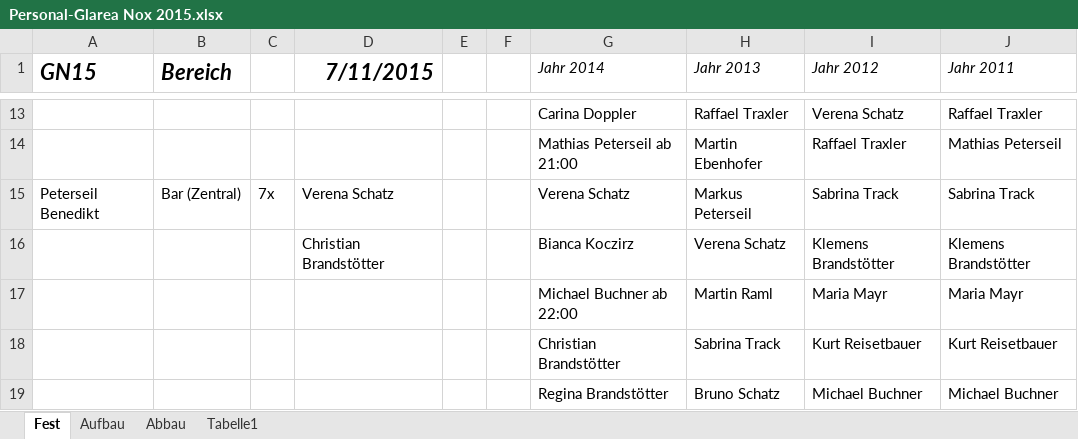
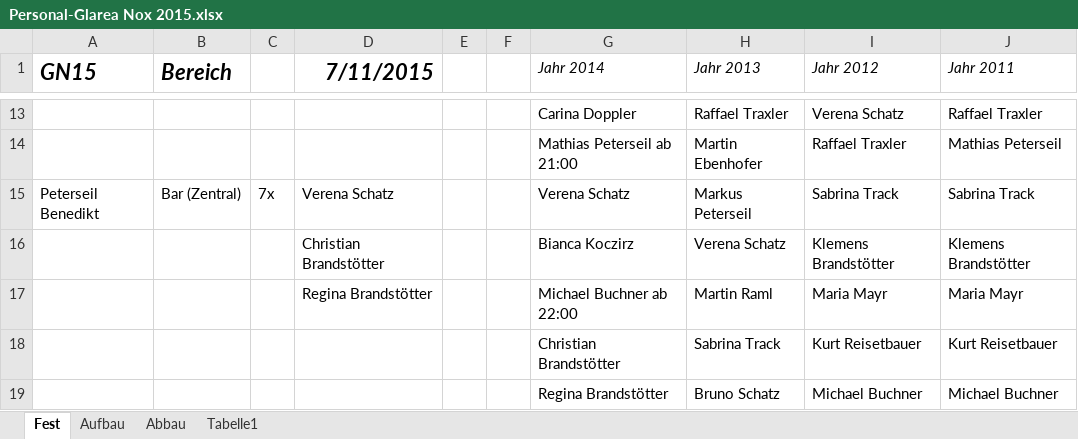
Before and after one commit to Balestrano/glarea-nox, an Excel workbook: 2015/Personal/Personal-Glarea Nox 2015.xlsx, sheet Fest, drawn as a sheet; only a part is shown, gaps mark what is left out; values as stored, in another font and other column widths than the file's, no borders; the diff names each change by its address in the sheet, - before the commit and + after, or states it on an @@ line.

```diff
--- a/2015/Personal/Personal-Glarea Nox 2015.xlsx (sheet Fest)
+++ b/2015/Personal/Personal-Glarea Nox 2015.xlsx (sheet Fest)
-D17 (7/11/2015): (empty)
+D17 (7/11/2015): Regina Brandstötter
```
